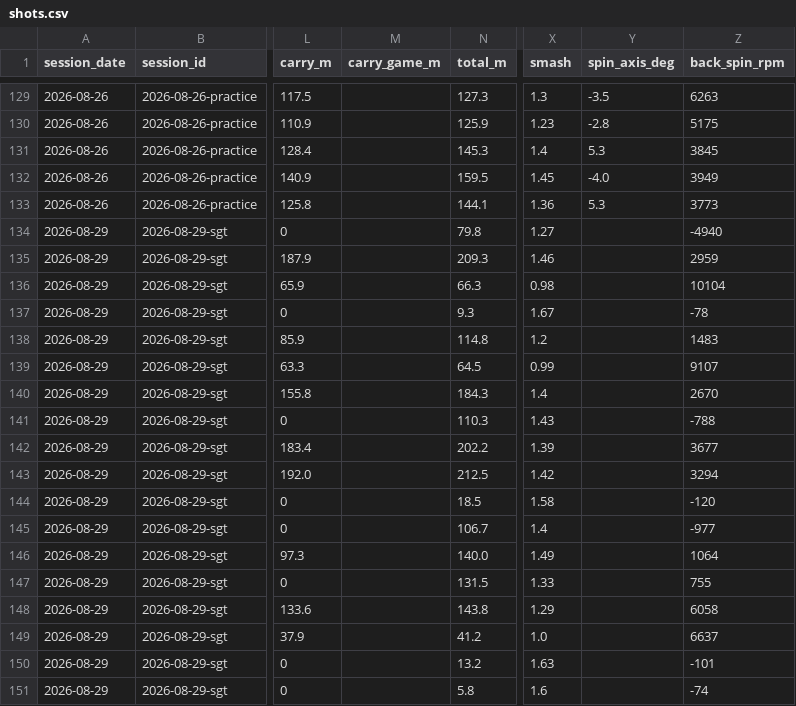
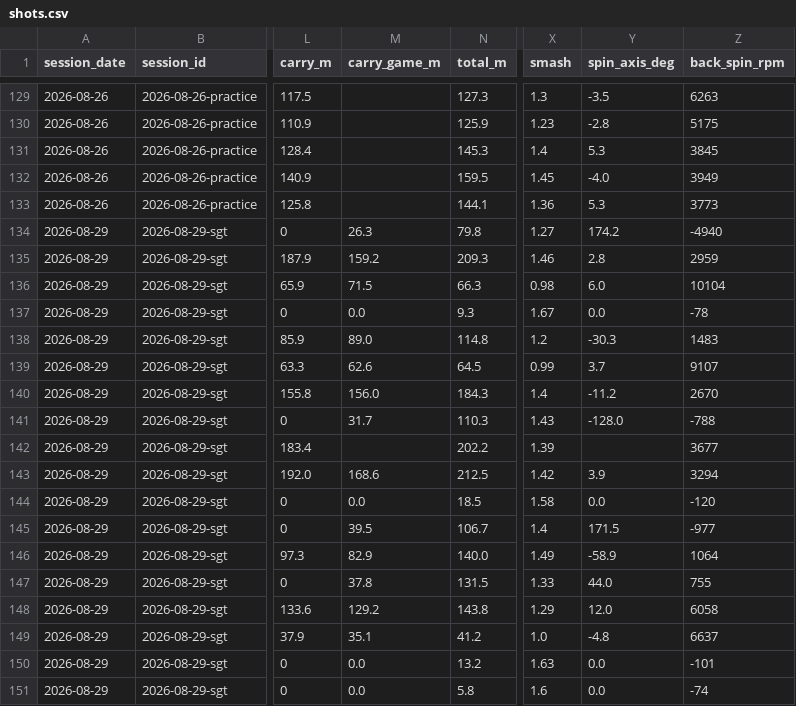
Before and after one commit to StevenFay/golf, a CSV file: data/shots.csv, drawn as a sheet; only a part is shown, gaps mark what is left out; the diff covers the shown part only; the diff names each change by its address in the sheet, - before the commit and + after, or states it on an @@ line.

Commit message:
Recovery pass: carry_game_m + spin_axis_deg for 35 of 36 round shots

```diff
--- a/data/shots.csv
+++ b/data/shots.csv
-M134 (carry_game_m): (empty)
+M134 (carry_game_m): 26.3
-Y134 (spin_axis_deg): (empty)
+Y134 (spin_axis_deg): 174.2
-M135 (carry_game_m): (empty)
+M135 (carry_game_m): 159.2
-Y135 (spin_axis_deg): (empty)
+Y135 (spin_axis_deg): 2.8
-M136 (carry_game_m): (empty)
+M136 (carry_game_m): 71.5
-Y136 (spin_axis_deg): (empty)
+Y136 (spin_axis_deg): 6.0
-M137 (carry_game_m): (empty)
+M137 (carry_game_m): 0.0
-Y137 (spin_axis_deg): (empty)
+Y137 (spin_axis_deg): 0.0
-M138 (carry_game_m): (empty)
+M138 (carry_game_m): 89.0
-Y138 (spin_axis_deg): (empty)
+Y138 (spin_axis_deg): -30.3
-M139 (carry_game_m): (empty)
+M139 (carry_game_m): 62.6
-Y139 (spin_axis_deg): (empty)
+Y139 (spin_axis_deg): 3.7
-M140 (carry_game_m): (empty)
+M140 (carry_game_m): 156.0
-Y140 (spin_axis_deg): (empty)
+Y140 (spin_axis_deg): -11.2
-M141 (carry_game_m): (empty)
+M141 (carry_game_m): 31.7
-Y141 (spin_axis_deg): (empty)
+Y141 (spin_axis_deg): -128.0
-M143 (carry_game_m): (empty)
+M143 (carry_game_m): 168.6
-Y143 (spin_axis_deg): (empty)
+Y143 (spin_axis_deg): 3.9
-M144 (carry_game_m): (empty)
+M144 (carry_game_m): 0.0
-Y144 (spin_axis_deg): (empty)
+Y144 (spin_axis_deg): 0.0
-M145 (carry_game_m): (empty)
+M145 (carry_game_m): 39.5
-Y145 (spin_axis_deg): (empty)
+Y145 (spin_axis_deg): 171.5
-M146 (carry_game_m): (empty)
+M146 (carry_game_m): 82.9
-Y146 (spin_axis_deg): (empty)
+Y146 (spin_axis_deg): -58.9
-M147 (carry_game_m): (empty)
+M147 (carry_game_m): 37.8
-Y147 (spin_axis_deg): (empty)
+Y147 (spin_axis_deg): 44.0
-M148 (carry_game_m): (empty)
+M148 (carry_game_m): 129.2
-Y148 (spin_axis_deg): (empty)
+Y148 (spin_axis_deg): 12.0
-M149 (carry_game_m): (empty)
+M149 (carry_game_m): 35.1
-Y149 (spin_axis_deg): (empty)
+Y149 (spin_axis_deg): -4.8
-M150:M151 (carry_game_m): (empty)
+M150:M151 (carry_game_m): 0.0
-Y150:Y151 (spin_axis_deg): (empty)
+Y150:Y151 (spin_axis_deg): 0.0
```
Also changed, not shown: 36 edited cells elsewhere in this file.
